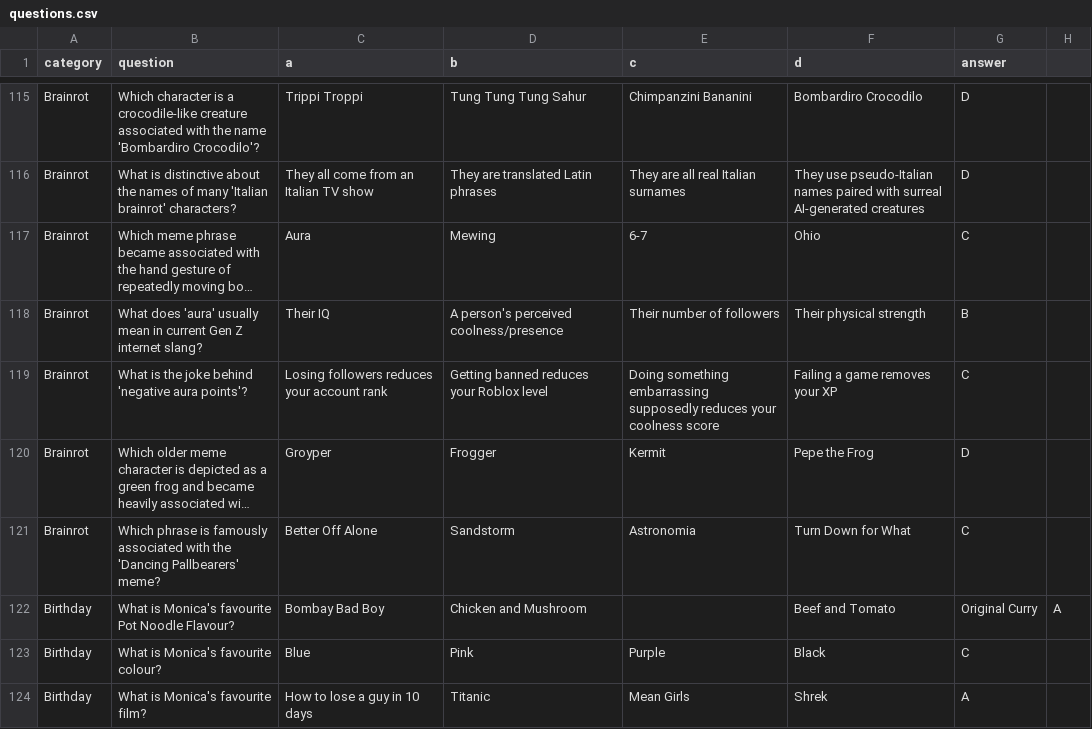
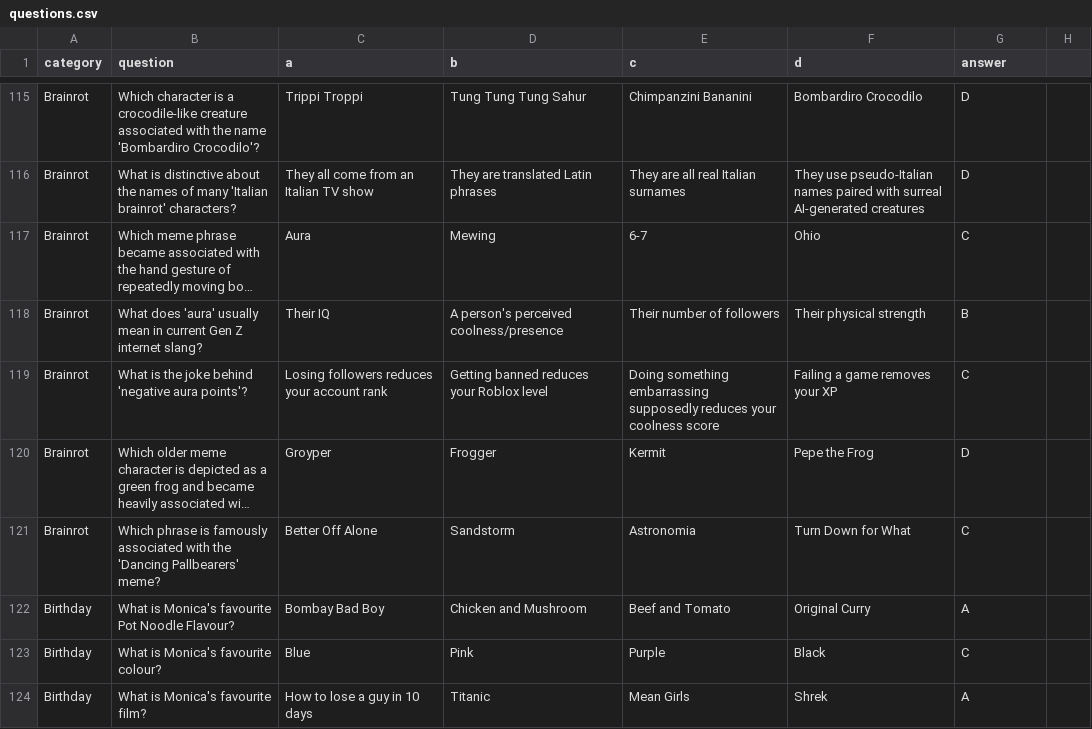
Before and after one commit to KeironAli05/TheWheelClone, a CSV file: data/questions.csv, drawn as a sheet; only a part is shown, gaps mark what is left out; long unchanged cells end in …; the diff names each change by its address in the sheet, - before the commit and + after, or states it on an @@ line.

Commit message:
Update game logic and rules to replace 'Monica' with 'Birthday' across questions, categories, and tests; enhance game rules for expert answer handling.

```diff
--- a/data/questions.csv
+++ b/data/questions.csv
-E122 (c): (empty)
+E122 (c): Beef and Tomato
-F122 (d): Beef and Tomato
+F122 (d): Original Curry
-G122 (answer): Original Curry
+G122 (answer): A
-H122: A
+H122: (empty)
```
Also changed, not shown: 7 other files.
